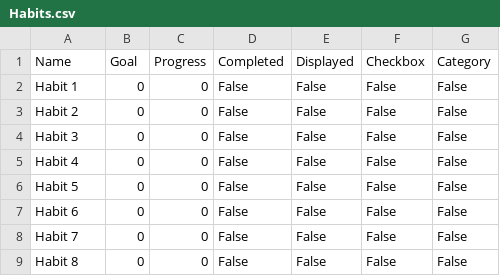
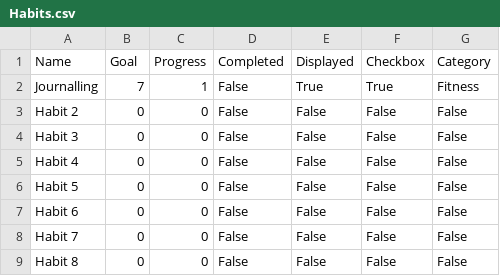
Before and after one commit to LeoMitchell1/Leo-Major-Work, a CSV file: Habits.csv, drawn as a sheet.

```diff
--- a/Habits.csv
+++ b/Habits.csv
@@ -1,3 +1,3 @@
 Name,Goal,Progress,Completed,Displayed,Checkbox,Category
-Habit 1,0,0,False,False,False,False
+Journalling,7,1,False,True,True,Fitness
 Habit 2,0,0,False,False,False,False
```
Also changed, not shown: Calendar.csv, 1 other file.
